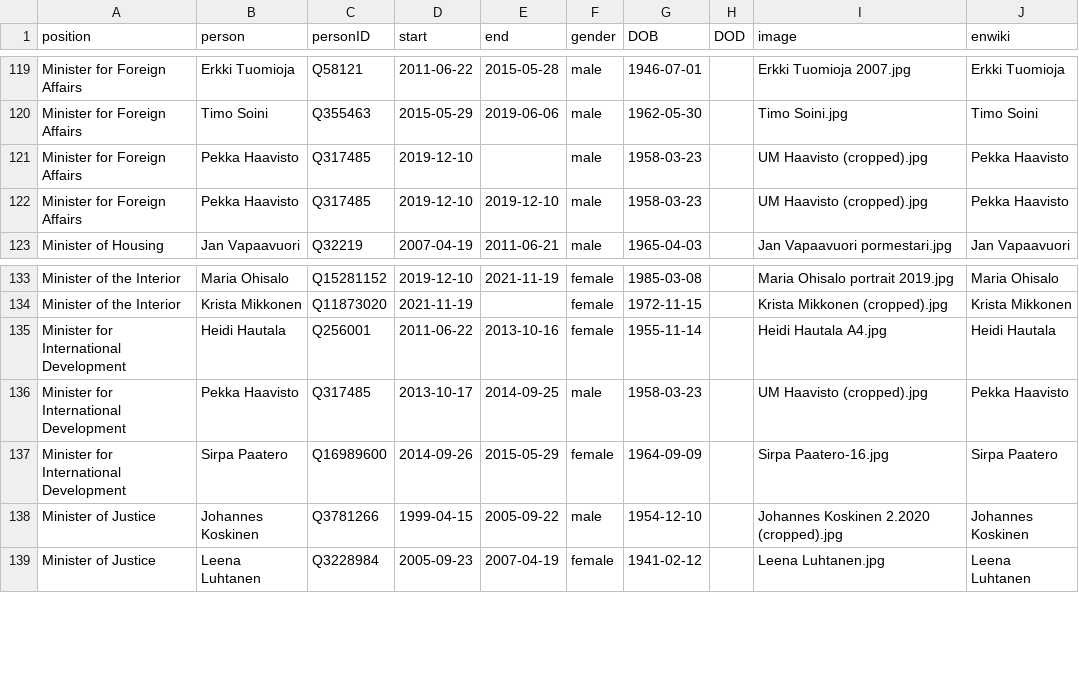
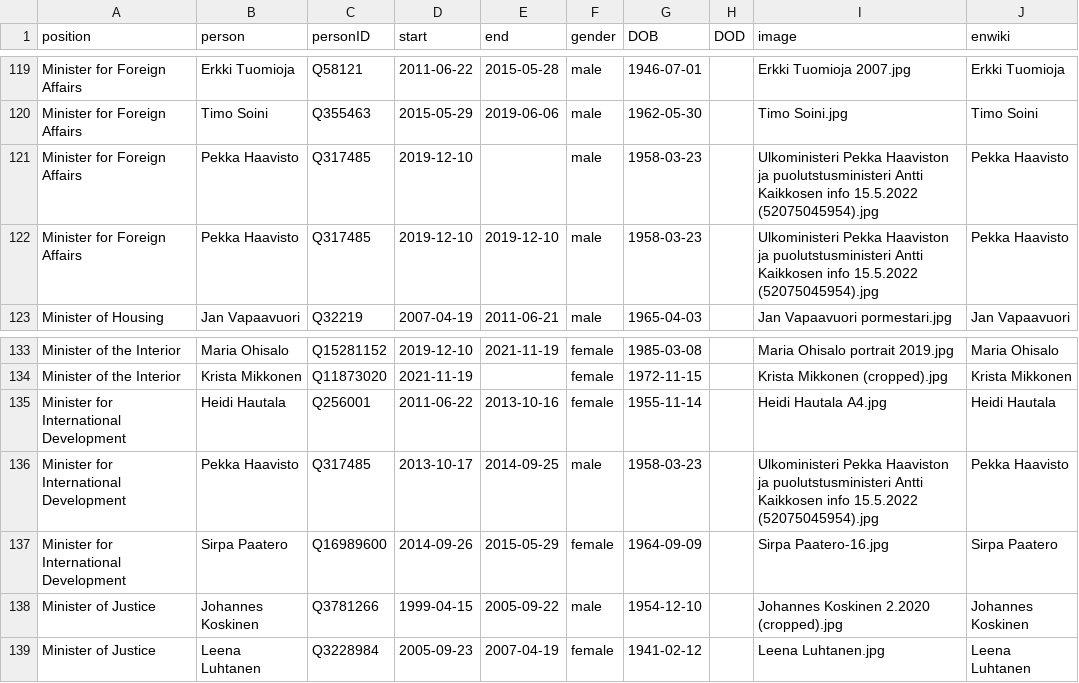
Before and after one commit to every-politician-scrapers/finland-cabinet, a CSV file: html/holders21.csv, drawn as a sheet; only a part is shown, gaps mark what is left out.

```diff
--- a/html/holders21.csv
+++ b/html/holders21.csv
@@ -120,4 +120,4 @@ Minister for Foreign Affairs,Erkki Tuomioja,Q58121,2011-06-22,2015-05-28,male,19
 Minister for Foreign Affairs,Timo Soini,Q355463,2015-05-29,2019-06-06,male,1962-05-30,,Timo Soini.jpg,Timo Soini
-Minister for Foreign Affairs,Pekka Haavisto,Q317485,2019-12-10,,male,1958-03-23,,UM Haavisto (cropped).jpg,Pekka Haavisto
-Minister for Foreign Affairs,Pekka Haavisto,Q317485,2019-12-10,2019-12-10,male,1958-03-23,,UM Haavisto (cropped).jpg,Pekka Haavisto
+Minister for Foreign Affairs,Pekka Haavisto,Q317485,2019-12-10,,male,1958-03-23,,Ulkoministeri Pekka Haaviston ja puolutstusministeri Antti Kaikkosen info 15.5.2022 (52075045954).jpg,Pekka Haavisto
+Minister for Foreign Affairs,Pekka Haavisto,Q317485,2019-12-10,2019-12-10,male,1958-03-23,,Ulkoministeri Pekka Haaviston ja puolutstusministeri Antti Kaikkosen info 15.5.2022 (52075045954).jpg,Pekka Haavisto
 Minister of Housing,Jan Vapaavuori,Q32219,2007-04-19,2011-06-21,male,1965-04-03,,Jan Vapaavuori pormestari.jpg,Jan Vapaavuori
@@ -135,3 +135,3 @@ Minister of the Interior,Krista Mikkonen,Q11873020,2021-11-19,,female,1972-11-15
 Minister for International Development,Heidi Hautala,Q256001,2011-06-22,2013-10-16,female,1955-11-14,,Heidi Hautala A4.jpg,Heidi Hautala
-Minister for International Development,Pekka Haavisto,Q317485,2013-10-17,2014-09-25,male,1958-03-23,,UM Haavisto (cropped).jpg,Pekka Haavisto
+Minister for International Development,Pekka Haavisto,Q317485,2013-10-17,2014-09-25,male,1958-03-23,,Ulkoministeri Pekka Haaviston ja puolutstusministeri Antti Kaikkosen info 15.5.2022 (52075045954).jpg,Pekka Haavisto
 Minister for International Development,Sirpa Paatero,Q16989600,2014-09-26,2015-05-29,female,1964-09-09,,Sirpa Paatero-16.jpg,Sirpa Paatero
```
Also changed, not shown: html/current.csv, html/family.csv, 1 other file.
